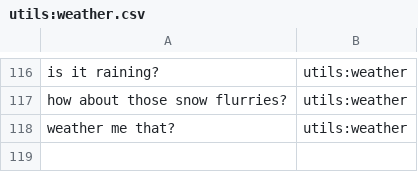
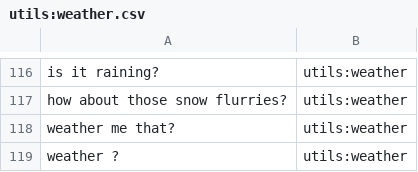
Before and after one commit to whittlbc/jarvis, a CSV file: data/utils:weather.csv, drawn as a sheet; only a part is shown, gaps mark what is left out.

```diff
--- a/data/utils:weather.csv
+++ b/data/utils:weather.csv
@@ -118 +118,2 @@ how about those snow flurries?|utils:weather
 weather me that?|utils:weather
+weather ?|utils:weather
```
Also changed, not shown: data/random:yeezy.csv, data/user:name.csv, 6 other files.
